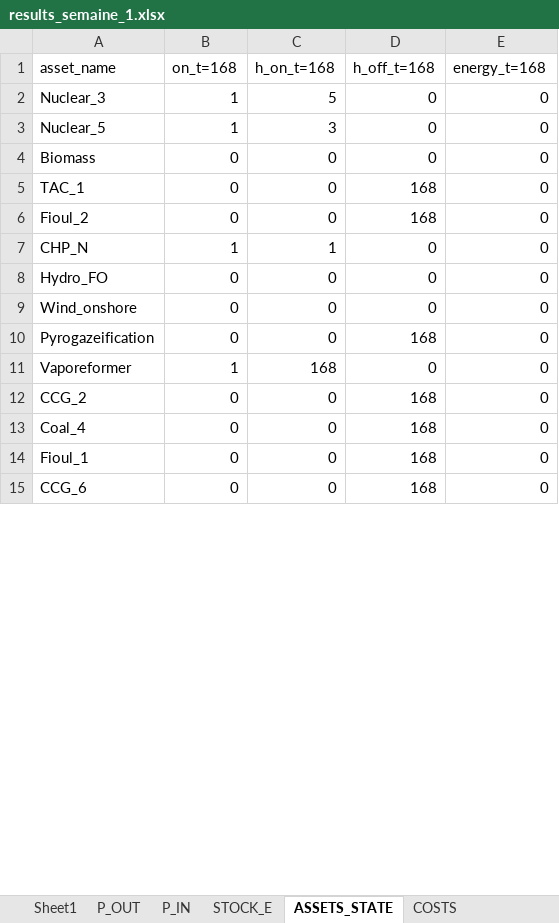
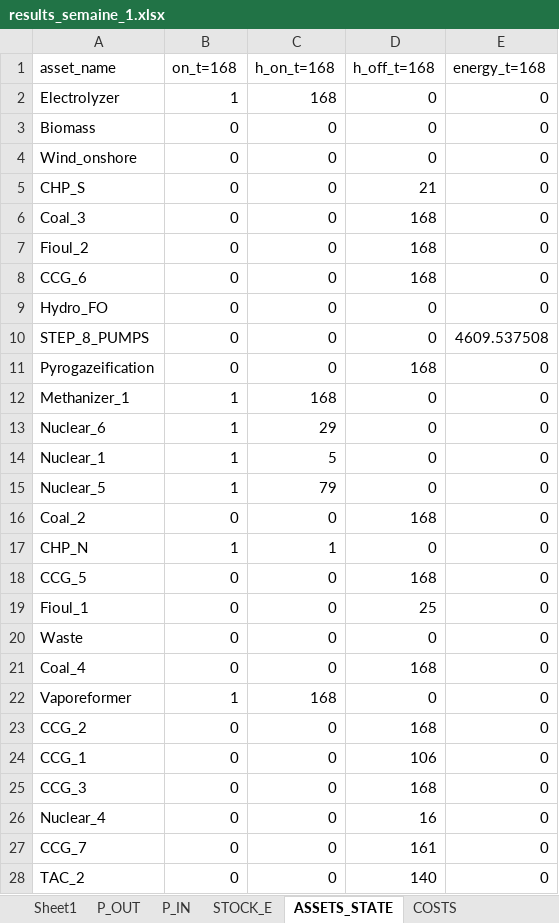
Before and after one commit to anaiisdcm/ete-equilibre-offre-demande, an Excel workbook: sc_ref/results_semaine_1.xlsx, sheet ASSETS_STATE, drawn as a sheet; only a part is shown; values as stored, in another font and other column widths than the file's, no borders; addresses are those after the commit; the diff covers the shown part only; the diff names each change by its address in the sheet, - before the commit and + after, or states it on an @@ line.

```diff
--- a/sc_ref/results_semaine_1.xlsx (sheet ASSETS_STATE)
+++ b/sc_ref/results_semaine_1.xlsx (sheet ASSETS_STATE)
@@ row 2 moved to row 30: Nuclear_3 @@
-A2 (asset_name): Nuclear_5
+A2 (asset_name): Electrolyzer
-C2 (h_on_t=168): 3
+C2 (h_on_t=168): 168
@@ row 9 moved to row 4: Wind_onshore @@
+row 5: CHP_S | 0 | 0 | 21 | 0
-A6 (asset_name): TAC_1
+A6 (asset_name): Coal_3
+row 8: CCG_6 | 0 | 0 | 168 | 0
+row 9: Hydro_FO | 0 | 0 | 0 | 0
+row 10: STEP_8_PUMPS | 0 | 0 | 0 | 4609.537508
@@ row 10 moved to row 11: Pyrogazeification @@
@@ row 20 moved to row 12: Methanizer_1 @@
@@ row 31 moved to row 13: Nuclear_6 @@
+row 14: Nuclear_1 | 1 | 5 | 0 | 0
+row 15: Nuclear_5 | 1 | 79 | 0 | 0
+row 16: Coal_2 | 0 | 0 | 168 | 0
-A19 (asset_name): Hydro_FO
+A19 (asset_name): Fioul_1
-D19 (h_off_t=168): 0
+D19 (h_off_t=168): 25
@@ row 33 moved to row 20: Waste @@
+row 21: Coal_4 | 0 | 0 | 168 | 0
-A24 (asset_name): Coal_4
+A24 (asset_name): CCG_1
-D24 (h_off_t=168): 168
+D24 (h_off_t=168): 106
-A25 (asset_name): Fioul_1
+A25 (asset_name): CCG_3
@@ row 35 moved to row 26: Nuclear_4 @@
-A27 (asset_name): CCG_6
+A27 (asset_name): CCG_7
-D27 (h_off_t=168): 168
+D27 (h_off_t=168): 161
+row 28: TAC_2 | 0 | 0 | 140 | 0
```
Also changed, not shown: 2 added rows, 11 removed rows, 3 moved rows and 4 edited cells elsewhere in this sheet, sheet P_OUT, sheet P_IN, sheet COSTS, sheet STOCK_E, sc_ref/results_semaine_4.xlsx, sc_ref/results_semaine_45.xlsx, 51 other files.
